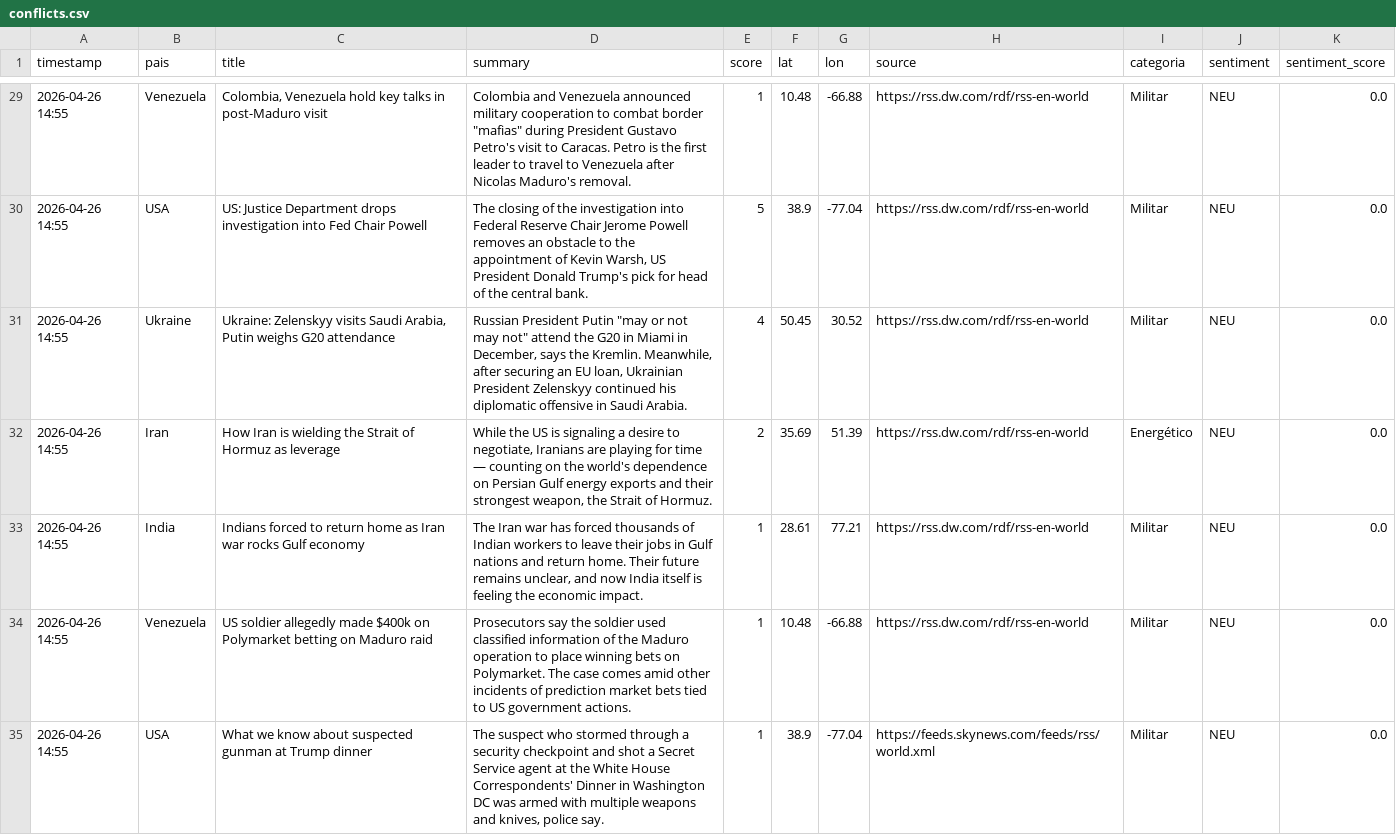
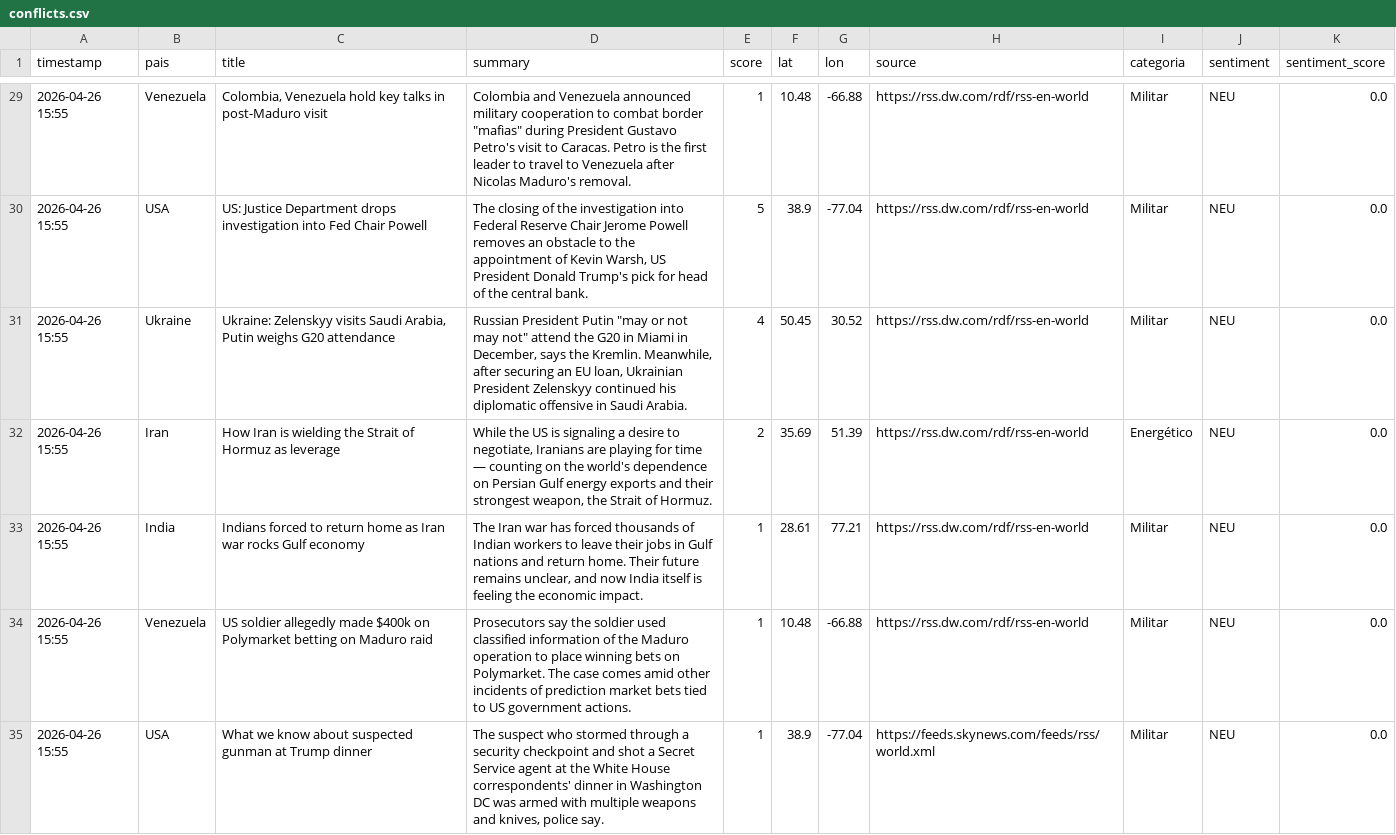
Before and after one commit to mcasrom/sieg-conflicts, a CSV file: data/processed/conflicts.csv, drawn as a sheet; only a part is shown, gaps mark what is left out; the diff covers the shown part only.

```diff
--- a/data/processed/conflicts.csv
+++ b/data/processed/conflicts.csv
@@ -29,7 +29,7 @@ timestamp,pais,title,summary,score,lat,lon,source,categoria,sentiment,sentiment_
-2026-04-26 14:55,Venezuela,"Colombia, Venezuela hold  key talks in post-Maduro visit","Colombia and Venezuela announced military cooperation to combat border ""mafias"" during President Gustavo Petro's visit to Caracas. Petro is the first leader to travel to Venezuela after Nicolas Maduro's removal.",1,10.48,-66.88,https://rss.dw.com/rdf/rss-en-world,Militar,NEU,0.0
-2026-04-26 14:55,USA,US: Justice Department drops investigation into Fed Chair Powell,"The closing of the investigation into Federal Reserve Chair Jerome Powell removes an obstacle to the appointment of Kevin Warsh, US President Donald Trump's pick for head of the central bank.",5,38.9,-77.04,https://rss.dw.com/rdf/rss-en-world,Militar,NEU,0.0
-2026-04-26 14:55,Ukraine,"Ukraine: Zelenskyy visits Saudi Arabia, Putin weighs G20 attendance","Russian President Putin ""may or not may not"" attend the G20 in Miami in December, says the Kremlin. Meanwhile, after securing an EU loan, Ukrainian President Zelenskyy continued his diplomatic offensive in Saudi Arabia.",4,50.45,30.52,https://rss.dw.com/rdf/rss-en-world,Militar,NEU,0.0
-2026-04-26 14:55,Iran,How Iran is wielding the Strait of Hormuz as leverage,"While the US is signaling a desire to negotiate, Iranians are playing for time — counting on the world's dependence on Persian Gulf energy exports and their strongest weapon, the Strait of Hormuz.",2,35.69,51.39,https://rss.dw.com/rdf/rss-en-world,Energético,NEU,0.0
-2026-04-26 14:55,India,Indians forced to return home as Iran war rocks Gulf economy,"The Iran war has forced thousands of Indian workers to leave their jobs in Gulf nations and return home. Their future remains unclear, and now India itself is feeling the economic impact.",1,28.61,77.21,https://rss.dw.com/rdf/rss-en-world,Militar,NEU,0.0
-2026-04-26 14:55,Venezuela,US soldier allegedly made $400k on Polymarket betting on Maduro raid,Prosecutors say the soldier used classified information of the Maduro operation to place winning bets on Polymarket. The case comes amid other incidents of prediction market bets tied to US government actions.,1,10.48,-66.88,https://rss.dw.com/rdf/rss-en-world,Militar,NEU,0.0
-2026-04-26 14:55,USA,What we know about suspected gunman at Trump dinner,"The suspect who stormed through a security checkpoint and shot a Secret Service agent at the White House Correspondents' Dinner in Washington DC was armed with multiple weapons and knives, police say.",1,38.9,-77.04,https://feeds.skynews.com/feeds/rss/world.xml,Militar,NEU,0.0
+2026-04-26 15:55,Venezuela,"Colombia, Venezuela hold  key talks in post-Maduro visit","Colombia and Venezuela announced military cooperation to combat border ""mafias"" during President Gustavo Petro's visit to Caracas. Petro is the first leader to travel to Venezuela after Nicolas Maduro's removal.",1,10.48,-66.88,https://rss.dw.com/rdf/rss-en-world,Militar,NEU,0.0
+2026-04-26 15:55,USA,US: Justice Department drops investigation into Fed Chair Powell,"The closing of the investigation into Federal Reserve Chair Jerome Powell removes an obstacle to the appointment of Kevin Warsh, US President Donald Trump's pick for head of the central bank.",5,38.9,-77.04,https://rss.dw.com/rdf/rss-en-world,Militar,NEU,0.0
+2026-04-26 15:55,Ukraine,"Ukraine: Zelenskyy visits Saudi Arabia, Putin weighs G20 attendance","Russian President Putin ""may or not may not"" attend the G20 in Miami in December, says the Kremlin. Meanwhile, after securing an EU loan, Ukrainian President Zelenskyy continued his diplomatic offensive in Saudi Arabia.",4,50.45,30.52,https://rss.dw.com/rdf/rss-en-world,Militar,NEU,0.0
+2026-04-26 15:55,Iran,How Iran is wielding the Strait of Hormuz as leverage,"While the US is signaling a desire to negotiate, Iranians are playing for time — counting on the world's dependence on Persian Gulf energy exports and their strongest weapon, the Strait of Hormuz.",2,35.69,51.39,https://rss.dw.com/rdf/rss-en-world,Energético,NEU,0.0
+2026-04-26 15:55,India,Indians forced to return home as Iran war rocks Gulf economy,"The Iran war has forced thousands of Indian workers to leave their jobs in Gulf nations and return home. Their future remains unclear, and now India itself is feeling the economic impact.",1,28.61,77.21,https://rss.dw.com/rdf/rss-en-world,Militar,NEU,0.0
+2026-04-26 15:55,Venezuela,US soldier allegedly made $400k on Polymarket betting on Maduro raid,Prosecutors say the soldier used classified information of the Maduro operation to place winning bets on Polymarket. The case comes amid other incidents of prediction market bets tied to US government actions.,1,10.48,-66.88,https://rss.dw.com/rdf/rss-en-world,Militar,NEU,0.0
+2026-04-26 15:55,USA,What we know about suspected gunman at Trump dinner,"The suspect who stormed through a security checkpoint and shot a Secret Service agent at the White House correspondents' dinner in Washington DC was armed with multiple weapons and knives, police say.",1,38.9,-77.04,https://feeds.skynews.com/feeds/rss/world.xml,Militar,NEU,0.0
```
Also changed, not shown: 1 added row and 51 edited cells elsewhere in this file.
